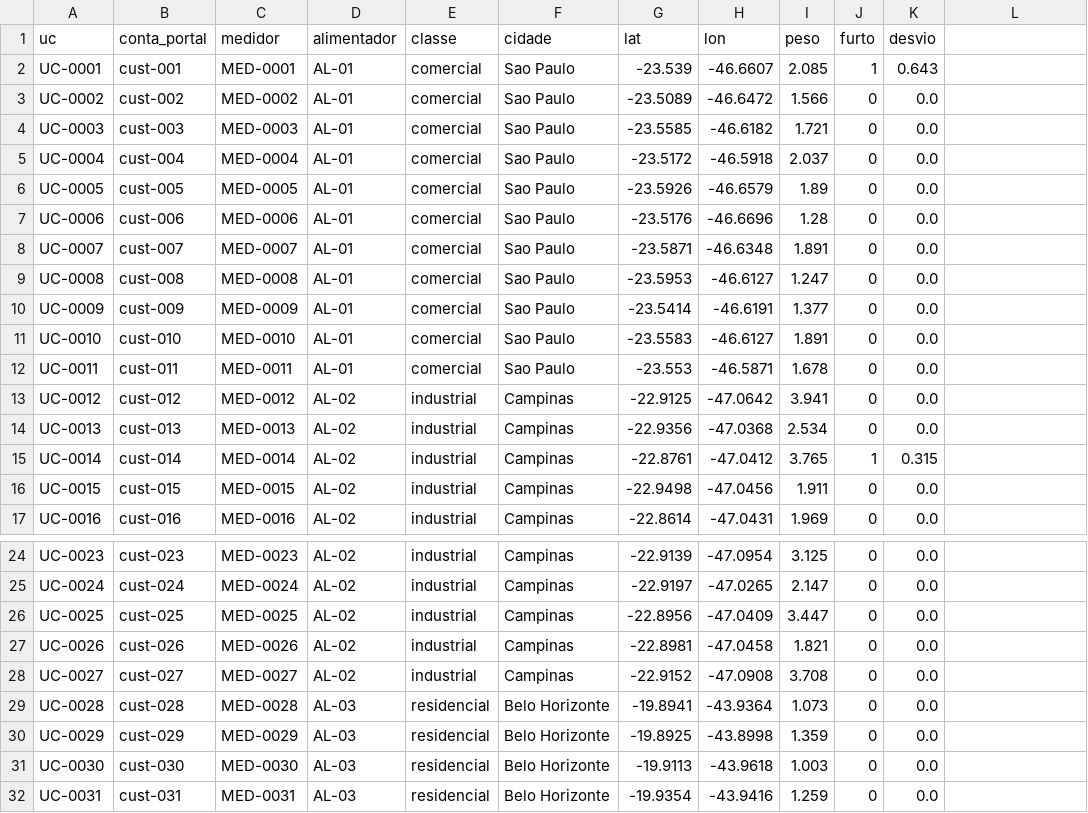
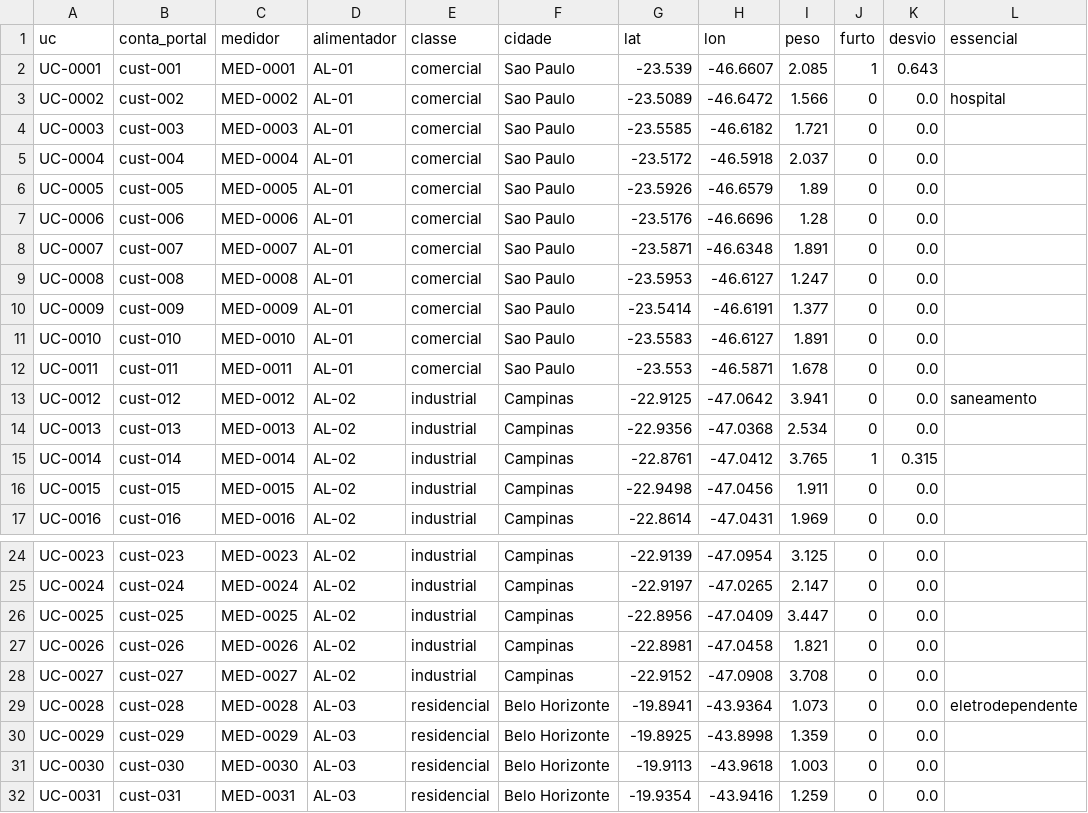
Before and after one commit to gregoriooliveira/obs-lab, a CSV file: ot/energia/lookups/obs_lab_uc.csv, drawn as a sheet; only a part is shown, gaps mark what is left out; the diff names each change by its address in the sheet, - before the commit and + after, or states it on an @@ line.

```diff
--- a/ot/energia/lookups/obs_lab_uc.csv
+++ b/ot/energia/lookups/obs_lab_uc.csv
-L1: (empty)
+L1: essencial
-L3 (essencial): (empty)
+L3 (essencial): hospital
-L13 (essencial): (empty)
+L13 (essencial): saneamento
-L29 (essencial): (empty)
+L29 (essencial): eletrodependente
```
Also changed, not shown: 13 other files.
